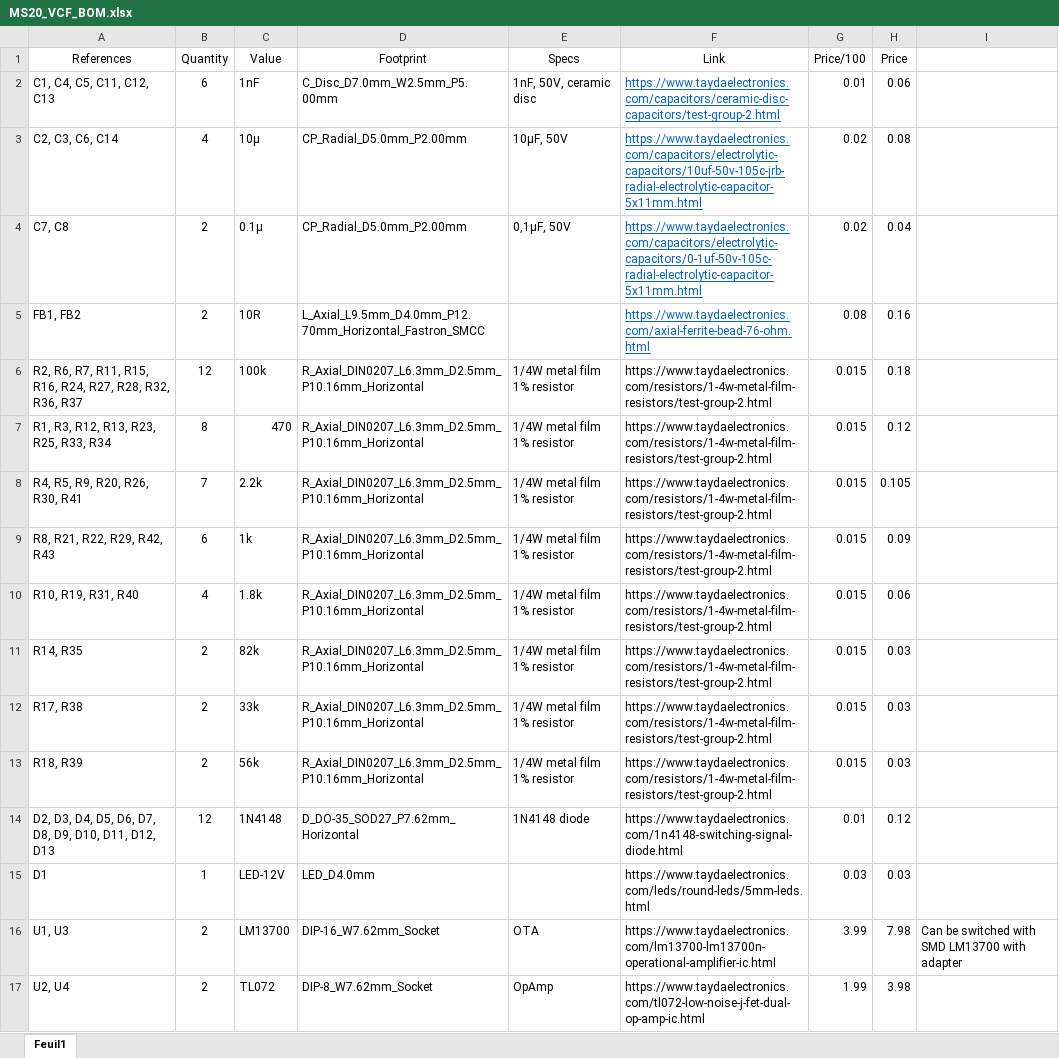
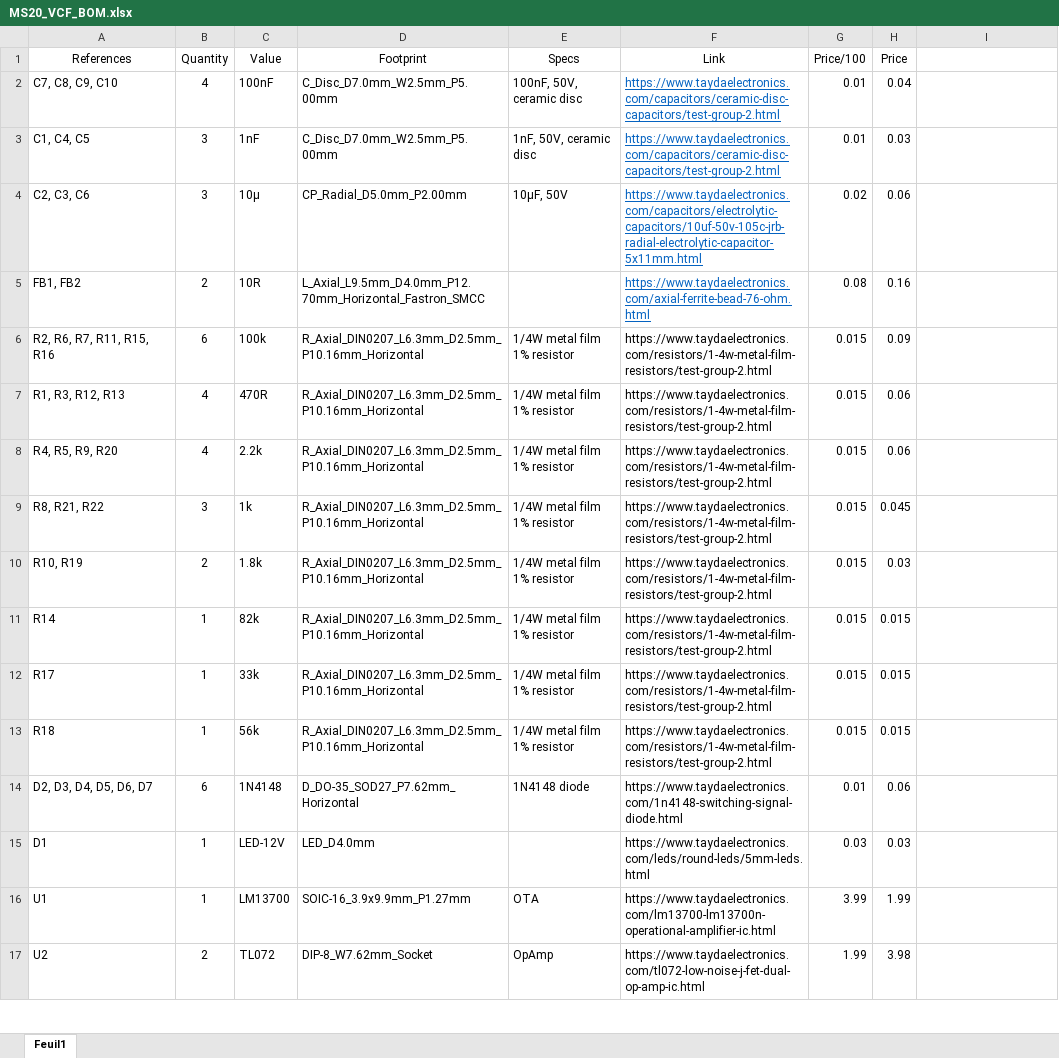
Before and after one commit to arthursaunier/Synth, an Excel workbook: MS20-VCF/Simple/bom/MS20_VCF_BOM.xlsx, sheet Feuil1, drawn as a sheet; only a part is shown; values as stored, in another font and other column widths than the file's, no borders; removed rows and columns are numbered as before the commit, all else as after; the diff covers the shown part only; the diff names each change by its address in the sheet, - before the commit and + after, or states it on an @@ line.

```diff
--- a/MS20-VCF/Simple/bom/MS20_VCF_BOM.xlsx (sheet Feuil1)
+++ b/MS20-VCF/Simple/bom/MS20_VCF_BOM.xlsx (sheet Feuil1)
+row 2: C7, C8, C9, C10 | 4 | 100nF | C_Disc_D7.0mm_W2.5mm_P5.00mm | 100nF, 50V, ceramic disc | https://www.taydaelectronics.com/capacitors/ceramic-disc-capacitors/test-group-2.html | 0.01 | 0.04
-A3 (References): C1, C4, C5, C11, C12, C13
+A3 (References): C1, C4, C5
-B3 (Quantity): 6
+B3 (Quantity): 3
-H3 (Price): 0.06
+H3 (Price): 0.03
-A4 (References): C2, C3, C6, C14
+A4 (References): C2, C3, C6
-B4 (Quantity): 4
+B4 (Quantity): 3
-H4 (Price): 0.08
+H4 (Price): 0.06
-row 4: C7, C8 | 2 | 0.1µ | CP_Radial_D5.0mm_P2.00mm | 0,1µF, 50V | https://www.taydaelectronics.com/capacitors/electrolytic-capacitors/0-1uf-50v-105c-radial-electrolytic-capacitor-5x11mm.html | 0.02 | 0.04
-row 6: R2, R6, R7, R11, R15, R16, R24, R27, R28, R32, R36, R37 | 12 | 100k | R_Axial_DIN0207_L6.3mm_D2.5mm_P10.16mm_Horizontal | 1/4W metal film 1% resistor | https://www.taydaelectronics.com/resistors/1-4w-metal-film-resistors/test-group-2.html | 0.015 | 0.18
-row 7: R1, R3, R12, R13, R23, R25, R33, R34 | 8 | 470 | R_Axial_DIN0207_L6.3mm_D2.5mm_P10.16mm_Horizontal | 1/4W metal film 1% resistor | https://www.taydaelectronics.com/resistors/1-4w-metal-film-resistors/test-group-2.html | 0.015 | 0.12
-row 8: R4, R5, R9, R20, R26, R30, R41 | 7 | 2.2k | R_Axial_DIN0207_L6.3mm_D2.5mm_P10.16mm_Horizontal | 1/4W metal film 1% resistor | https://www.taydaelectronics.com/resistors/1-4w-metal-film-resistors/test-group-2.html | 0.015 | 0.105
-A6 (References): R8, R21, R22, R29, R42, R43
+A6 (References): R2, R6, R7, R11, R15, R16
-C6 (Value): 1k
+C6 (Value): 100k
+row 7: R1, R3, R12, R13 | 4 | 470R | R_Axial_DIN0207_L6.3mm_D2.5mm_P10.16mm_Horizontal | 1/4W metal film 1% resistor | https://www.taydaelectronics.com/resistors/1-4w-metal-film-resistors/test-group-2.html | 0.015 | 0.06
-A8 (References): R10, R19, R31, R40
+A8 (References): R4, R5, R9, R20
-C8 (Value): 1.8k
+C8 (Value): 2.2k
+row 9: R8, R21, R22 | 3 | 1k | R_Axial_DIN0207_L6.3mm_D2.5mm_P10.16mm_Horizontal | 1/4W metal film 1% resistor | https://www.taydaelectronics.com/resistors/1-4w-metal-film-resistors/test-group-2.html | 0.015 | 0.045
-A10 (References): R14, R35
+A10 (References): R10, R19
-C10 (Value): 82k
+C10 (Value): 1.8k
+row 11: R14 | 1 | 82k | R_Axial_DIN0207_L6.3mm_D2.5mm_P10.16mm_Horizontal | 1/4W metal film 1% resistor | https://www.taydaelectronics.com/resistors/1-4w-metal-film-resistors/test-group-2.html | 0.015 | 0.015
-A12 (References): R17, R38
+A12 (References): R17
-B12:B13 (Quantity): 2
+B12:B13 (Quantity): 1
-H12:H13 (Price): 0.03
+H12:H13 (Price): 0.015
-A13 (References): R18, R39
+A13 (References): R18
-A14 (References): D2, D3, D4, D5, D6, D7, D8, D9, D10, D11, D12, D13
+A14 (References): D2, D3, D4, D5, D6, D7
-B14 (Quantity): 12
+B14 (Quantity): 6
-H14 (Price): 0.12
+H14 (Price): 0.06
-row 16: U1, U3 | 2 | LM13700 | DIP-16_W7.62mm_Socket | OTA | https://www.taydaelectronics.com/lm13700-lm13700n-operational-amplifier-ic.html | 3.99 | 7.98 | Can be switched with SMD LM13700 with adapter
+row 16: U1 | 1 | LM13700 | SOIC-16_3.9x9.9mm_P1.27mm | OTA | https://www.taydaelectronics.com/lm13700-lm13700n-operational-amplifier-ic.html | 3.99 | 1.99
-A17 (References): U2, U4
+A17 (References): U2
```
Also changed, not shown: 1 added row, 3 removed rows and 19 edited cells elsewhere in this sheet, formulas that keep their value, 55 other files.
